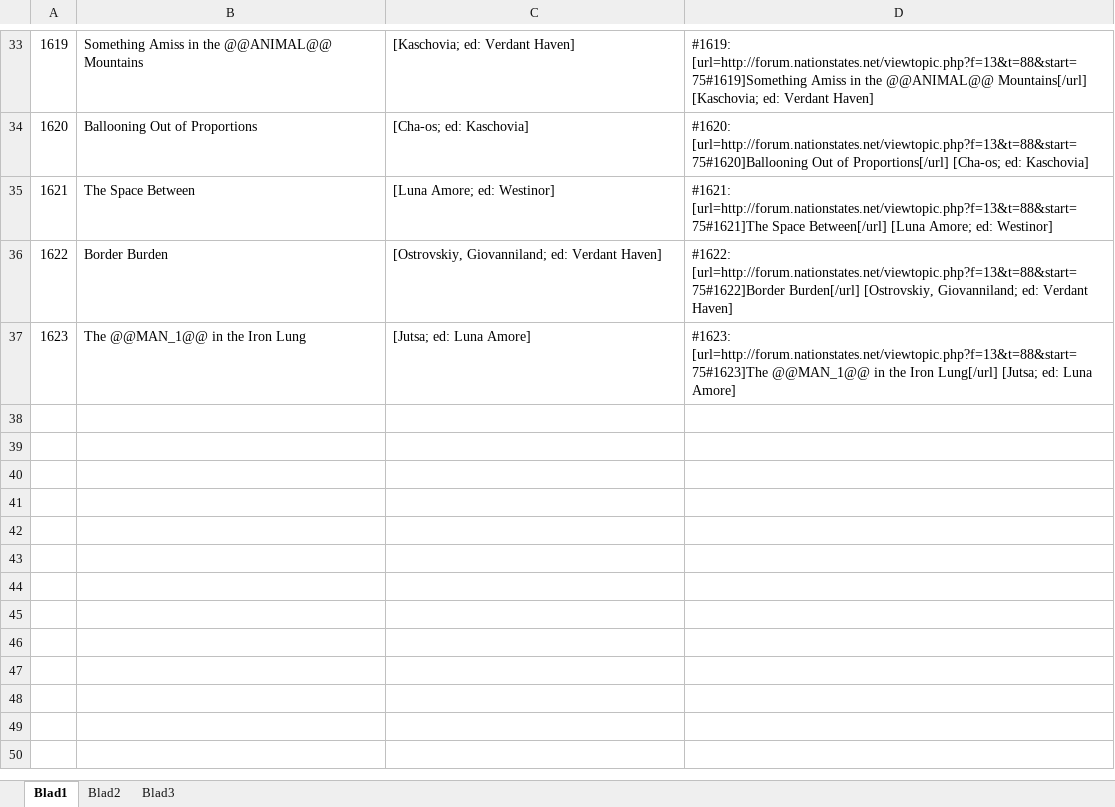
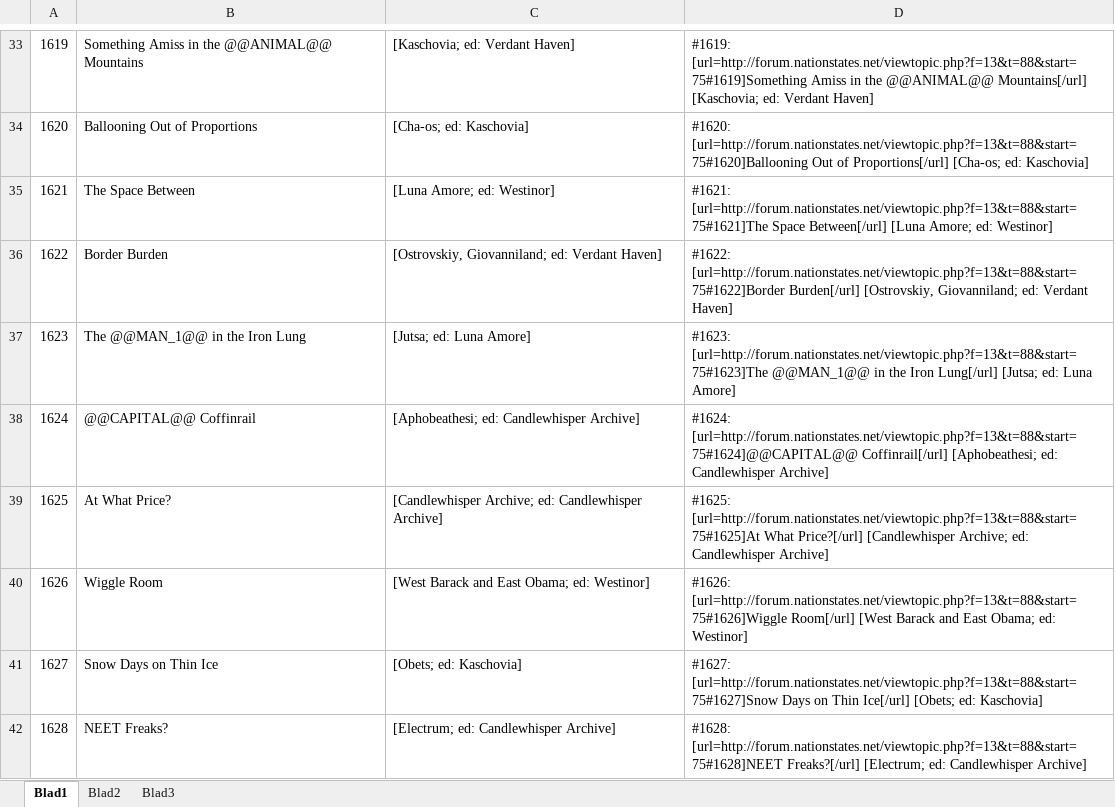
Before and after one commit to Clarissa-Valentine-Z/NationStates-Issue-Megathread, an Excel workbook: Issues Section Template.xlsx, sheet Blad1, drawn as a sheet; only a part is shown, gaps mark what is left out; values as stored, in another font and other column widths than the file's, no borders; the diff names each change by its address in the sheet, - before the commit and + after, or states it on an @@ line.

Commit message:
Valentine's Changelog 059
- 5 issues added.
- 1518.2 - Iots -> @@CURRENCY_PLURAL@@.
- Added Fauzjhia's Easter Egg guide into the OP.
- Changed the red/blue/purple validity legends.

```diff
--- a/Issues Section Template.xlsx (sheet Blad1)
+++ b/Issues Section Template.xlsx (sheet Blad1)
+row 38: 1624 | @@CAPITAL@@ Coffinrail | [Aphobeathesi; ed: Candlewhisper Archive] | #1624: [url=http://forum.nationstates.net/viewtopic.php?f=13&t=88&start=75#1624]@@CAPITAL@@ Coffinrail[/url] [Aphobeathesi; ed: Candlewhisper Archive]
+row 39: 1625 | At What Price? | [Candlewhisper Archive; ed: Candlewhisper Archive] | #1625: [url=http://forum.nationstates.net/viewtopic.php?f=13&t=88&start=75#1625]At What Price?[/url] [Candlewhisper Archive; ed: Candlewhisper Archive]
+row 40: 1626 | Wiggle Room | [West Barack and East Obama; ed: Westinor] | #1626: [url=http://forum.nationstates.net/viewtopic.php?f=13&t=88&start=75#1626]Wiggle Room[/url] [West Barack and East Obama; ed: Westinor]
+row 41: 1627 | Snow Days on Thin Ice | [Obets; ed: Kaschovia] | #1627: [url=http://forum.nationstates.net/viewtopic.php?f=13&t=88&start=75#1627]Snow Days on Thin Ice[/url] [Obets; ed: Kaschovia]
+row 42: 1628 | NEET Freaks? | [Electrum; ed: Candlewhisper Archive] | #1628: [url=http://forum.nationstates.net/viewtopic.php?f=13&t=88&start=75#1628]NEET Freaks?[/url] [Electrum; ed: Candlewhisper Archive]
```
Also changed, not shown: 5 other files.
